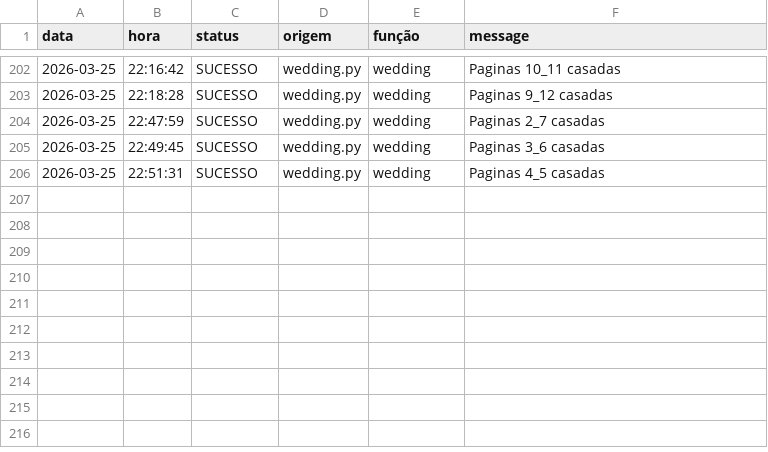
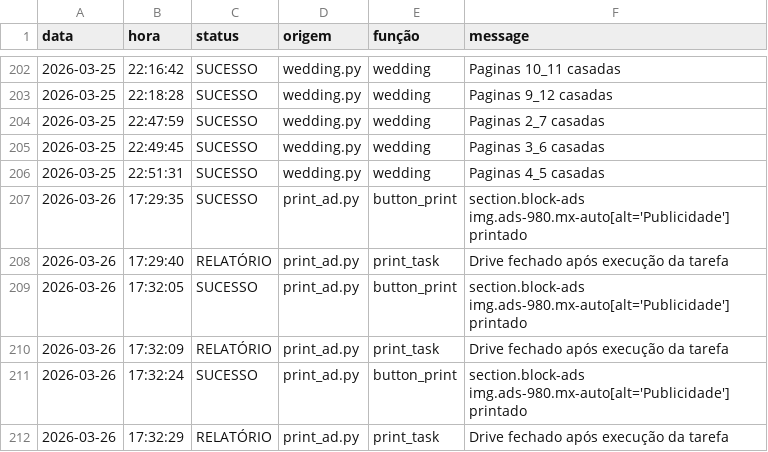
Before and after one commit to Krat-s/o_hoje_files, a CSV file: Global/Logs/All_in_one.csv, drawn as a sheet; only a part is shown, gaps mark what is left out; the diff names each change by its address in the sheet, - before the commit and + after, or states it on an @@ line.

```diff
--- a/Global/Logs/All_in_one.csv
+++ b/Global/Logs/All_in_one.csv
+row 207: 2026-03-26 | 17:29:35 | SUCESSO | print_ad.py | button_print | section.block-ads img.ads-980.mx-auto[alt='Publicidade'] printado
+row 208: 2026-03-26 | 17:29:40 | RELATÓRIO | print_ad.py | print_task | Drive fechado após execução da tarefa
+row 209: 2026-03-26 | 17:32:05 | SUCESSO | print_ad.py | button_print | section.block-ads img.ads-980.mx-auto[alt='Publicidade'] printado
+row 210: 2026-03-26 | 17:32:09 | RELATÓRIO | print_ad.py | print_task | Drive fechado após execução da tarefa
+row 211: 2026-03-26 | 17:32:24 | SUCESSO | print_ad.py | button_print | section.block-ads img.ads-980.mx-auto[alt='Publicidade'] printado
+row 212: 2026-03-26 | 17:32:29 | RELATÓRIO | print_ad.py | print_task | Drive fechado após execução da tarefa
```
Also changed, not shown: Global/Logs/edition_info.csv, Global/Logs/print_ad.csv, 2 other files.
